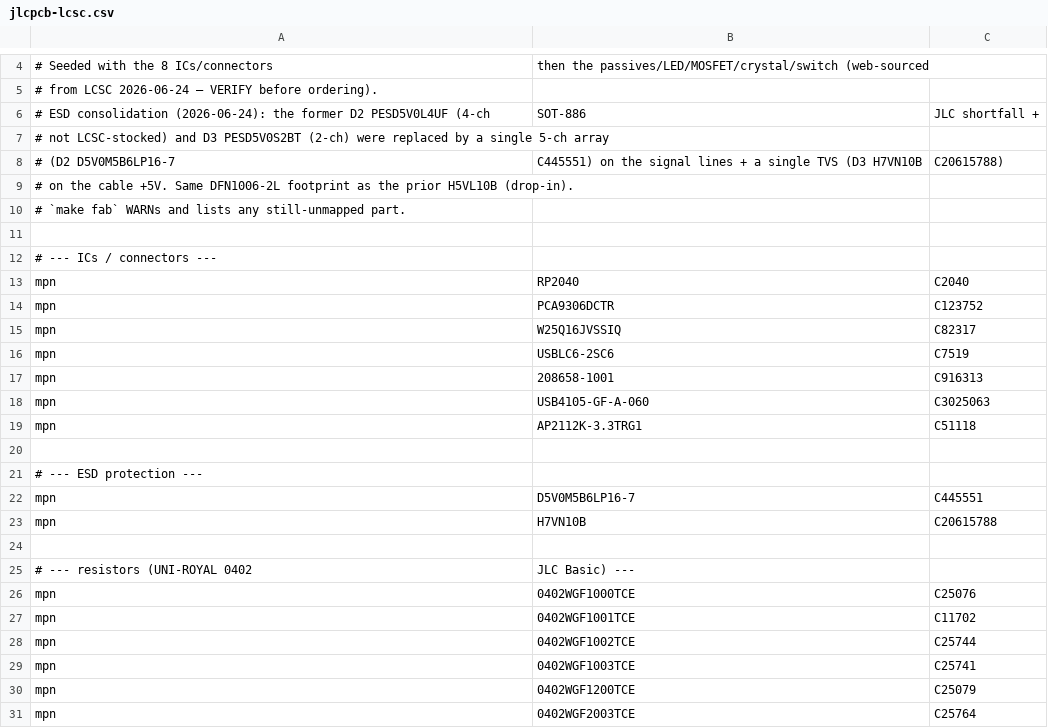
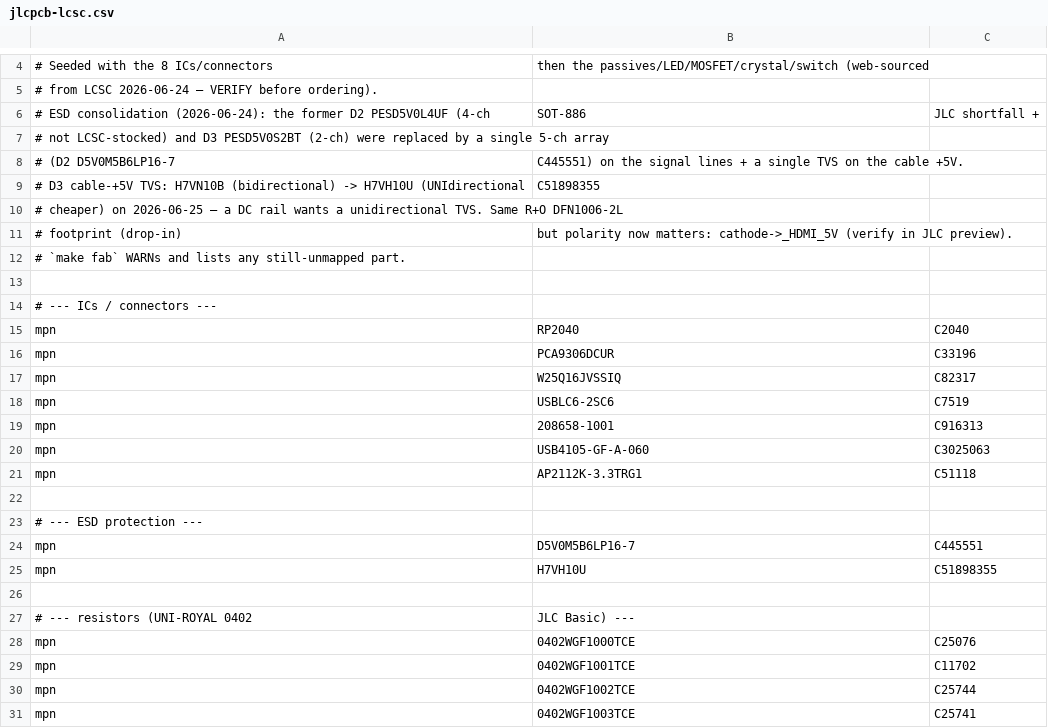
Before and after one commit to naorunaoru/picoarc, a CSV file: hardware/jlcpcb-lcsc.csv, drawn as a sheet; only a part is shown, gaps mark what is left out; the shorter side is filled out with more unchanged rows.

Commit message:
hardware: replace D3 +5V TVS with unidirectional H7VH10U
Swap the cable +5V TVS from H7VN10B (bidirectional, C20615788) to H7VH10U
(R+O, unidirectional, C51898355). A unidirectional TVS is the correct
topology for a DC rail, and it's cheaper. Same R+O DFN1006-2L/SOD-882
package -> drop-in footprint, no layout re-sync needed.

VRWM 7V / breakdown 7.5V / clamp 15V clears the <=5.3V rail with margin;
500nA leakage is negligible for the R6/R7 100k sense divider, and the 15V
clamp is fine since everything on _HDMI_5V is resistor-isolated.

Polarity now matters: cathode (C, pad 1) -> _HDMI_5V, anode (A, pad 2) ->
GND. D3 gets no jlcpcb-rotations.csv correction (easyeda/LCSC footprints
already match JLC's pin-1 convention) -- VERIFY D3's cathode in the JLCPCB
placement preview before ordering.

  - new local H7VH10U.kicad_sym (clean unidirectional-diode symbol, C/A pins)
  - HdmiArc.zen: D3 component + comments; fixed stale H5VL10B header line
  - jlcpcb-lcsc.csv: overlay row H7VH10U -> C51898355

```diff
--- a/hardware/jlcpcb-lcsc.csv
+++ b/hardware/jlcpcb-lcsc.csv
@@ -7,4 +7,6 @@
 # not LCSC-stocked) and D3 PESD5V0S2BT (2-ch) were replaced by a single 5-ch array
-# (D2 D5V0M5B6LP16-7, C445551) on the signal lines + a single TVS (D3 H7VN10B, C20615788)
-# on the cable +5V. Same DFN1006-2L footprint as the prior H5VL10B (drop-in).
+# (D2 D5V0M5B6LP16-7, C445551) on the signal lines + a single TVS on the cable +5V.
+# D3 cable-+5V TVS: H7VN10B (bidirectional) -> H7VH10U (UNIdirectional, C51898355,
+# cheaper) on 2026-06-25 — a DC rail wants a unidirectional TVS. Same R+O DFN1006-2L
+# footprint (drop-in), but polarity now matters: cathode->_HDMI_5V (verify in JLC preview).
 # `make fab` WARNs and lists any still-unmapped part.
@@ -13,3 +15,3 @@
 mpn,RP2040,C2040
-mpn,PCA9306DCTR,C123752
+mpn,PCA9306DCUR,C33196
 mpn,W25Q16JVSSIQ,C82317
@@ -22,3 +24,3 @@ mpn,AP2112K-3.3TRG1,C51118
 mpn,D5V0M5B6LP16-7,C445551
-mpn,H7VN10B,C20615788
+mpn,H7VH10U,C51898355
 
```
Also changed, not shown: 2 other files.
